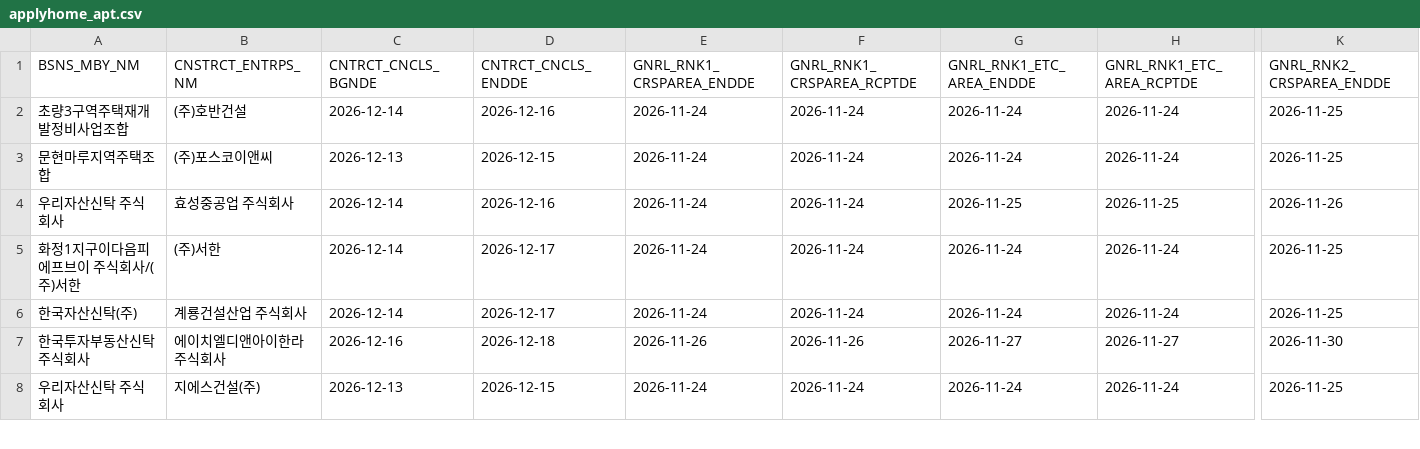
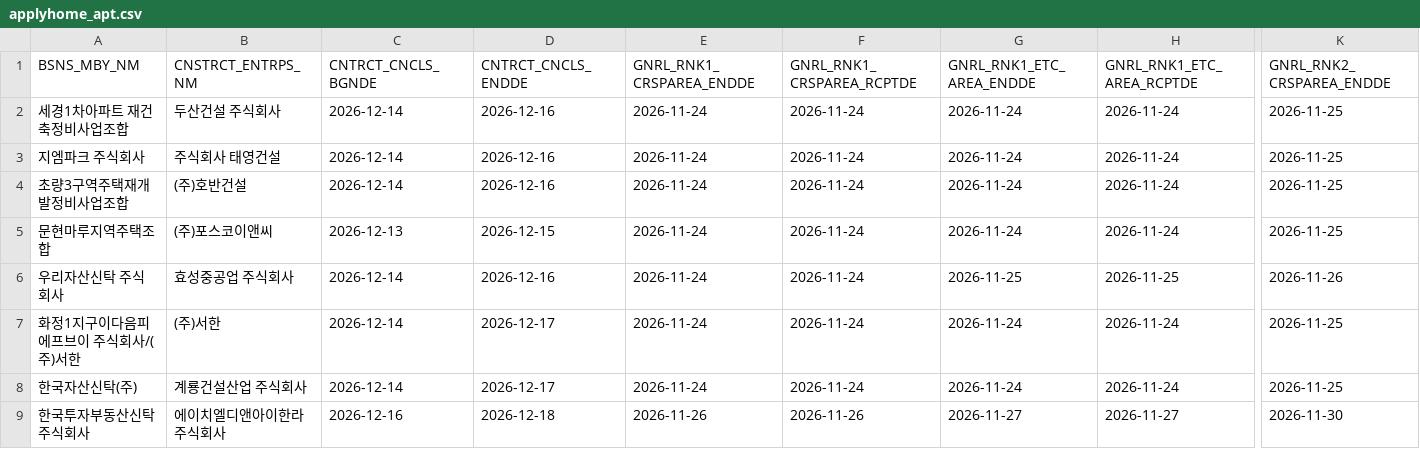
Before and after one commit to rkrjrl-ctrl/claude_drive, a CSV file: data/housing/applyhome_apt.csv, drawn as a sheet; only a part is shown, gaps mark what is left out; the shorter side is filled out with more unchanged rows; rows hold the shown columns only; the diff names each change by its address in the sheet, - before the commit and + after, or states it on an @@ line.

```diff
--- a/data/housing/applyhome_apt.csv
+++ b/data/housing/applyhome_apt.csv
+row 2: 세경1차아파트 재건축정비사업조합 | 두산건설 주식회사 | 2026-12-14 | 2026-12-16 | 2026-11-24 | 2026-11-24 | 2026-11-24 | 2026-11-24 | 2026-11-25
+row 3: 지엠파크 주식회사 | 주식회사 태영건설 | 2026-12-14 | 2026-12-16 | 2026-11-24 | 2026-11-24 | 2026-11-24 | 2026-11-24 | 2026-11-25
```
Also changed, not shown: data/housing/applyhome_apt_competition.csv, data/housing/applyhome_apt_score.csv, 7 other files.
